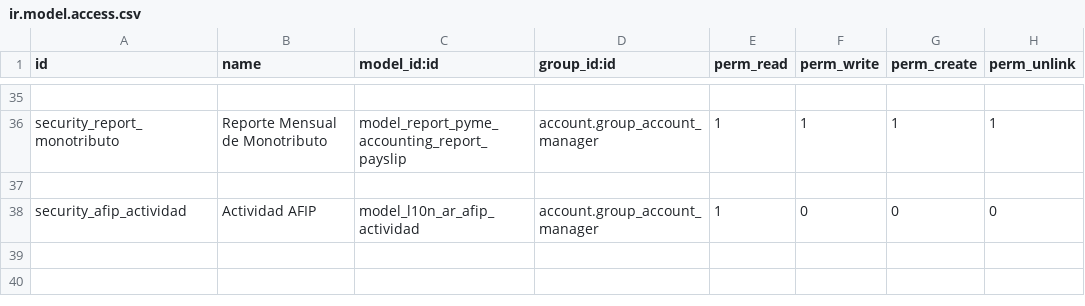
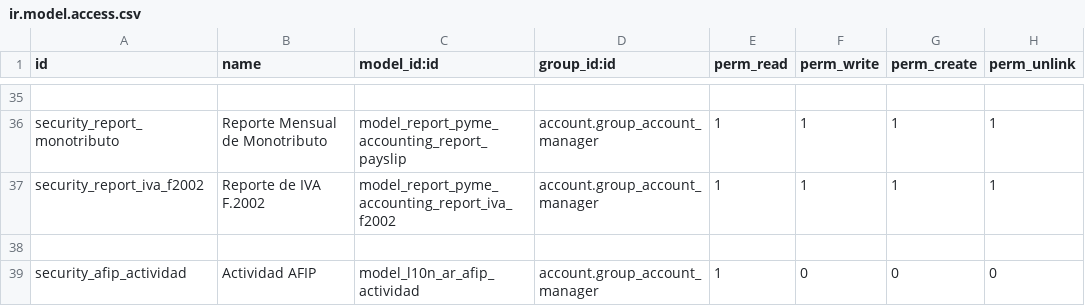
Before and after one commit to hernanrocha/pyme_accounting, a CSV file: security/ir.model.access.csv, drawn as a sheet; only a part is shown, gaps mark what is left out; the diff names each change by its address in the sheet, - before the commit and + after, or states it on an @@ line.

```diff
--- a/security/ir.model.access.csv
+++ b/security/ir.model.access.csv
+row 37: security_report_iva_f2002 | Reporte de IVA F.2002 | model_report_pyme_accounting_report_iva_f2002 | account.group_account_manager | 1 | 1 | 1 | 1
```
Also changed, not shown: 5 other files.
